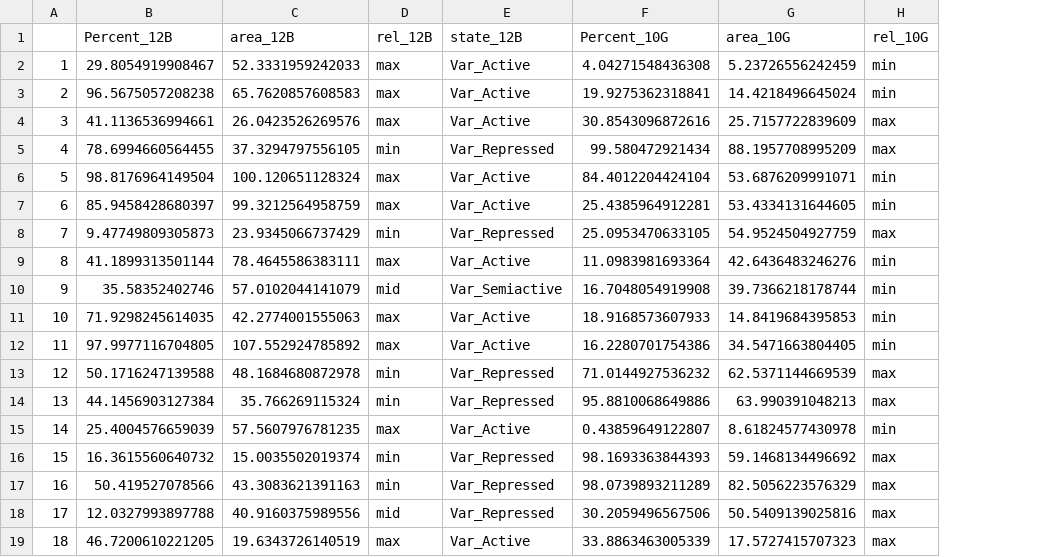
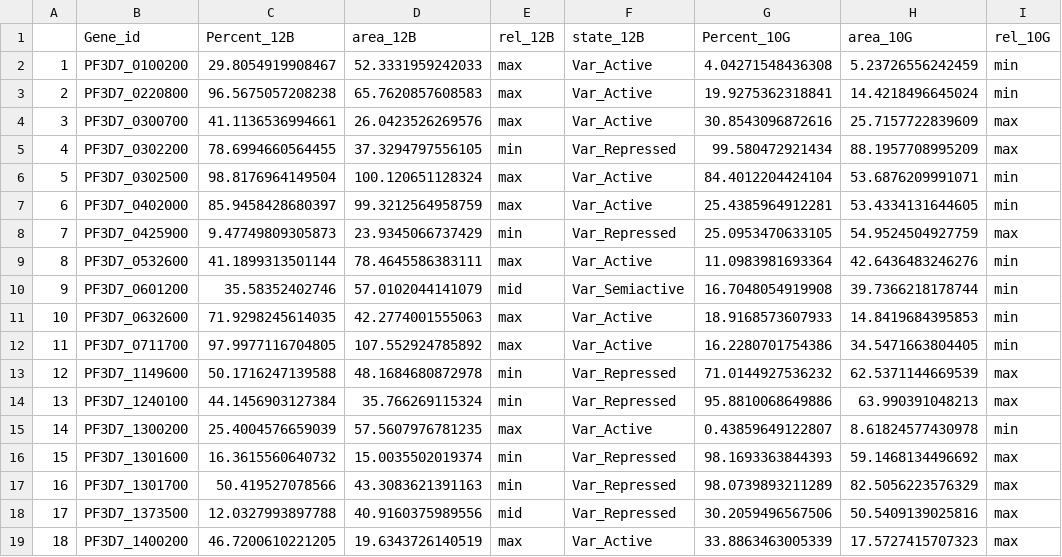
Before and after one commit to LucasMichelTodo/Active_gene_list, a CSV file: Results_Tables/gens_dif12B_10G.csv, drawn as a sheet; only a part is shown; the diff names each change by its address in the sheet, - before the commit and + after, or states it on an @@ line.

Commit message:
Minor changes: gene_id to 10g 12b comparison.

```diff
--- a/Results_Tables/gens_dif12B_10G.csv
+++ b/Results_Tables/gens_dif12B_10G.csv
+column B (Gene_id), rows 2-19: PF3D7_0100200 | PF3D7_0220800 | PF3D7_0300700 | PF3D7_0302200 | PF3D7_0302500 | PF3D7_0402000 | PF3D7_0425900 | PF3D7_0532600 | PF3D7_0601200 | PF3D7_0632600 | PF3D7_0711700 | PF3D7_1149600 | PF3D7_1240100 | PF3D7_1300200 | PF3D7_1301600 | PF3D7_1301700 | PF3D7_1373500 | PF3D7_1400200
```
Also changed, not shown: 3 other files.
